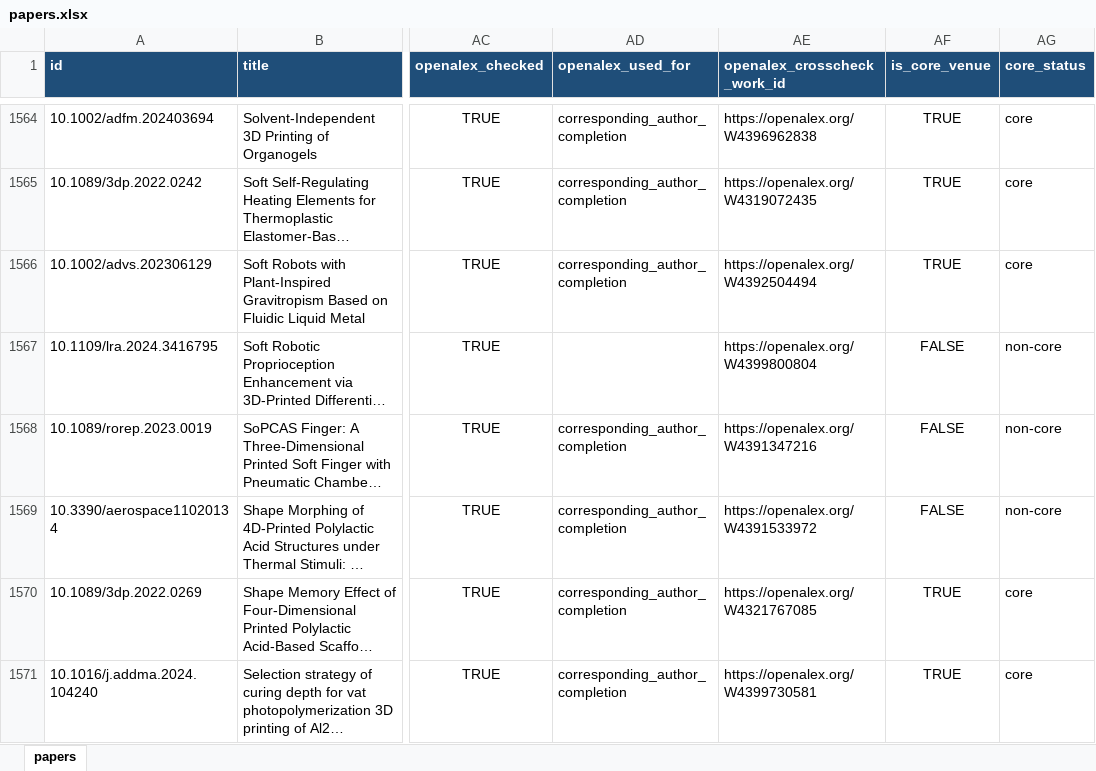
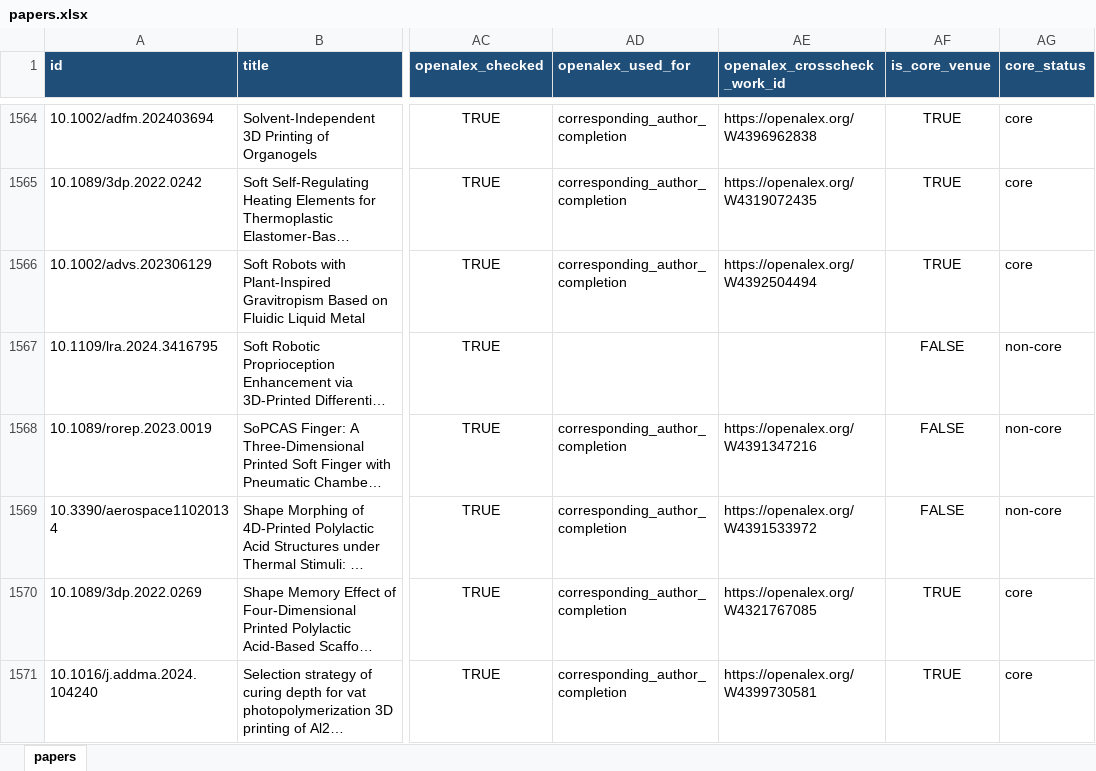
Before and after one commit to lko9911/GPT_Paper_research, an Excel workbook: data/papers.xlsx, sheet papers, drawn as a sheet; only a part is shown, gaps mark what is left out; long unchanged cells end in …; values as stored, in another font and other column widths than the file's, no borders; the diff covers the shown part only; the diff names each change by its address in the sheet, - before the commit and + after, or states it on an @@ line.

```diff
--- a/data/papers.xlsx (sheet papers)
+++ b/data/papers.xlsx (sheet papers)
-AE1567 (openalex_crosscheck_work_id): https://openalex.org/W4399800804
+AE1567 (openalex_crosscheck_work_id): (empty)
```
Also changed, not shown: 5 edited cells elsewhere in this sheet, 21 other files.
